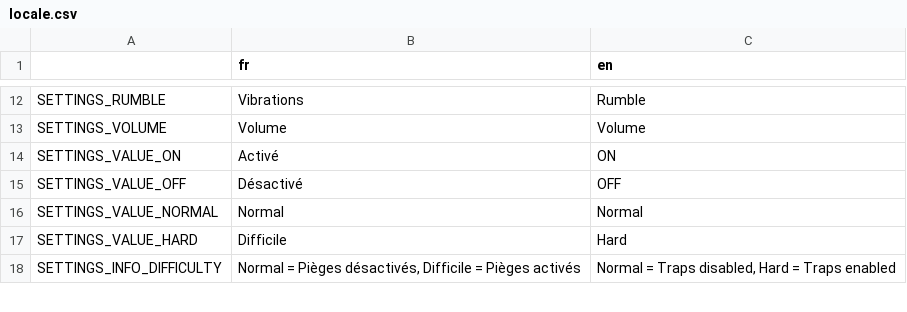
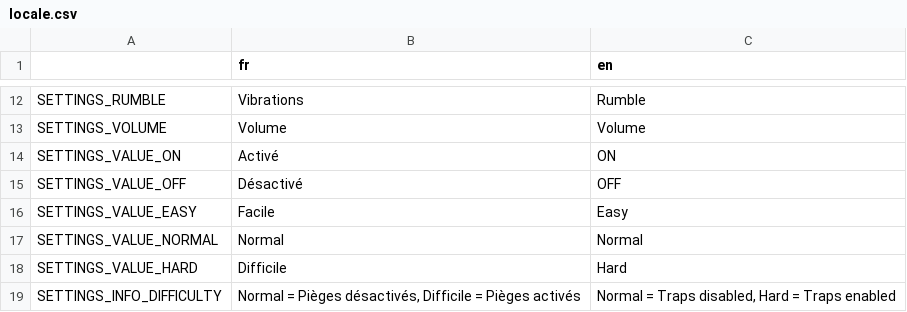
Before and after one commit to djalexkidd/kiyus-revenge, a CSV file: translation/locale.csv, drawn as a sheet; only a part is shown, gaps mark what is left out; the diff names each change by its address in the sheet, - before the commit and + after, or states it on an @@ line.

```diff
--- a/translation/locale.csv
+++ b/translation/locale.csv
+row 16: SETTINGS_VALUE_EASY | Facile | Easy
```
Also changed, not shown: 6 other files.
